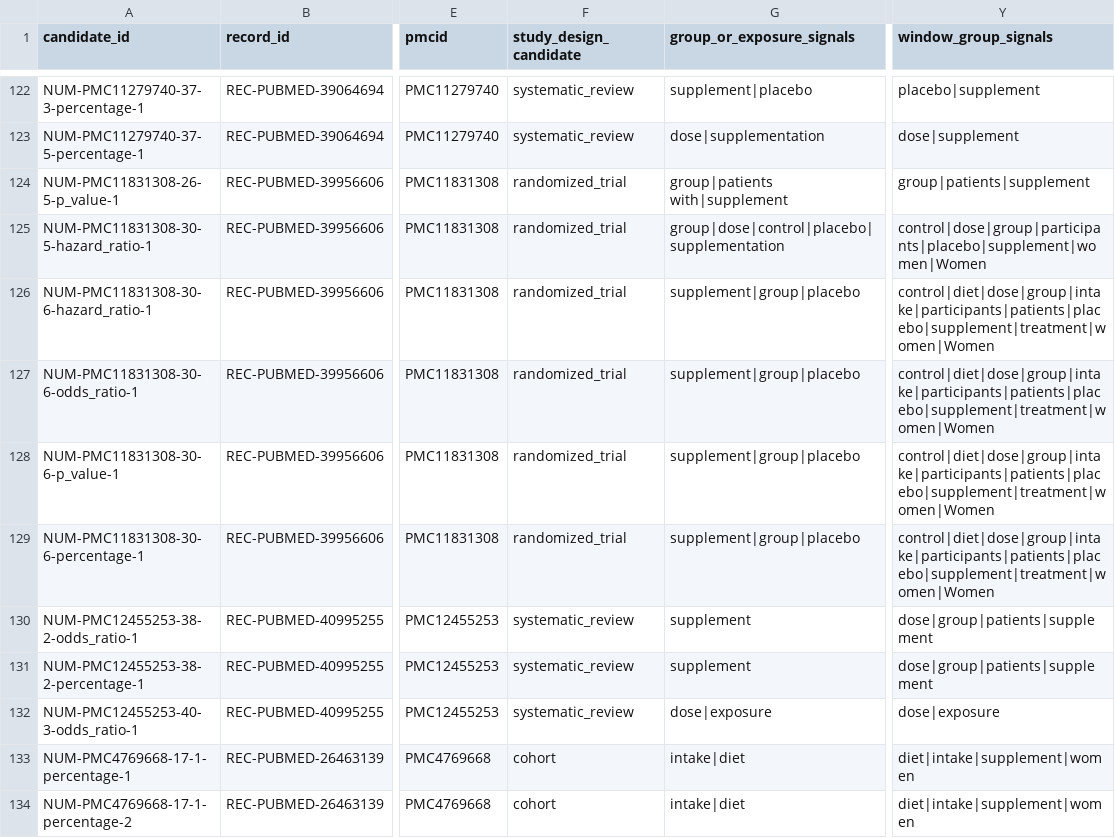
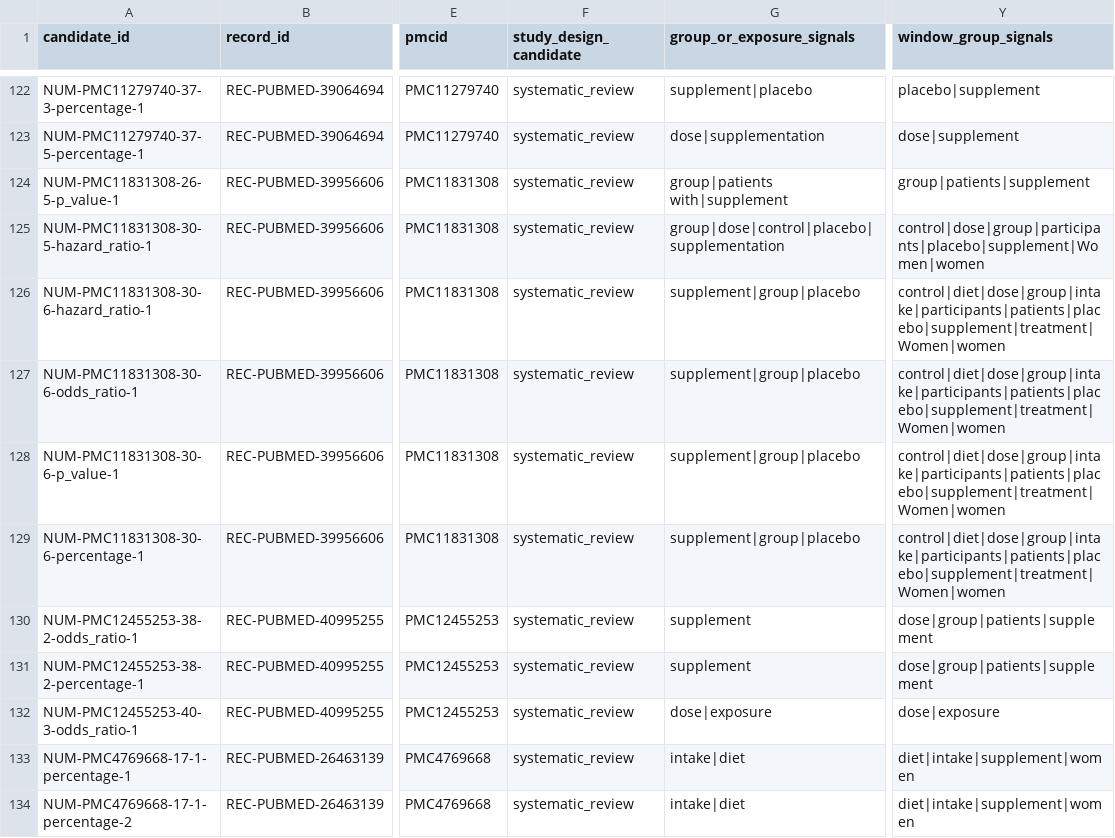
Before and after one commit to yeohj0710/nutrition-safety-engine, a CSV file: research/fulltext/agent_core_fulltext/agent_numeric_context_windows.csv, drawn as a sheet; only a part is shown, gaps mark what is left out; the diff covers the shown part only; the diff names each change by its address in the sheet, - before the commit and + after, or states it on an @@ line.

Commit message:
Refine study designs from full text

```diff
--- a/research/fulltext/agent_core_fulltext/agent_numeric_context_windows.csv
+++ b/research/fulltext/agent_core_fulltext/agent_numeric_context_windows.csv
-F124:F129 (study_design_candidate): randomized_trial
+F124:F129 (study_design_candidate): systematic_review
-Y125 (window_group_signals): control|dose|group|participants|placebo|supplement|women|Women
+Y125 (window_group_signals): control|dose|group|participants|placebo|supplement|Women|women
-Y126:Y129 (window_group_signals): control|diet|dose|group|intake|participants|patients|placebo|supplement|treatment|women|Women
+Y126:Y129 (window_group_signals): control|diet|dose|group|intake|participants|patients|placebo|supplement|treatment|Women|women
-F133:F134 (study_design_candidate): cohort
+F133:F134 (study_design_candidate): systematic_review
```
Also changed, not shown: 29 edited cells elsewhere in this file, research/fulltext/agent_core_fulltext/agent_numeric_result_context.csv, research/fulltext/agent_core_fulltext/agent_rob_signal_map.csv, 14 other files.
